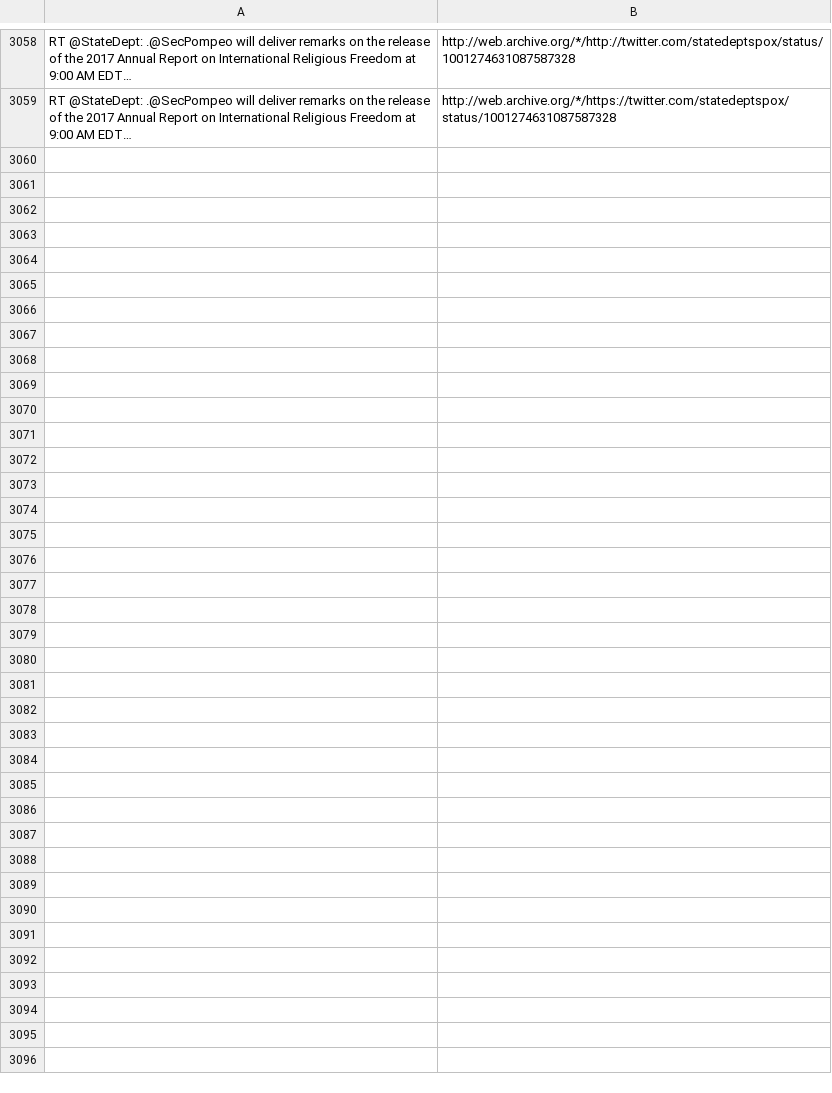
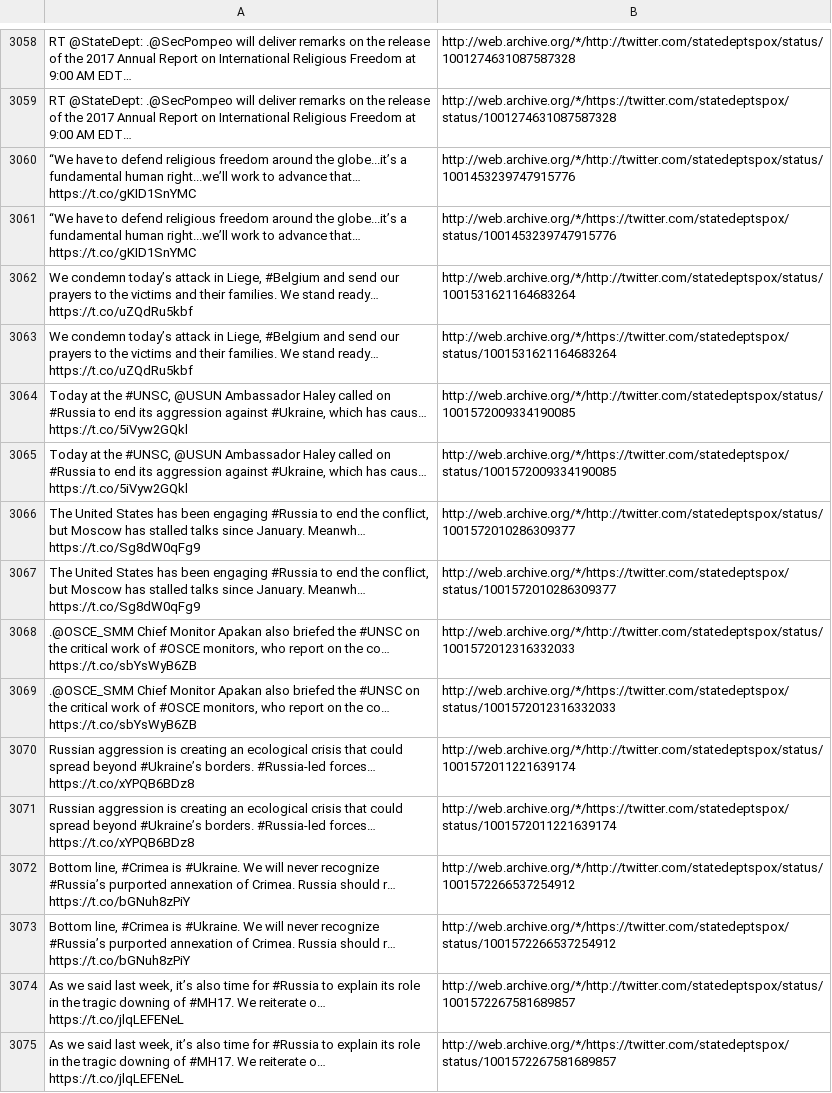
Before and after one commit to patrick-brian-mooney/archive-junta, a CSV file: data/archive_statedeptspox.csv, drawn as a sheet; only a part is shown, gaps mark what is left out; the diff names each change by its address in the sheet, - before the commit and + after, or states it on an @@ line.

```diff
--- a/data/archive_statedeptspox.csv
+++ b/data/archive_statedeptspox.csv
+row 3060: “We have to defend religious freedom around the globe...it’s a fundamental human right...we’ll work to advance that… https://t.co/gKID1SnYMC | http://web.archive.org/*/http://twitter.com/statedeptspox/status/1001453239747915776
+row 3061: “We have to defend religious freedom around the globe...it’s a fundamental human right...we’ll work to advance that… https://t.co/gKID1SnYMC | http://web.archive.org/*/https://twitter.com/statedeptspox/status/1001453239747915776
+row 3062: We condemn today’s attack in Liege, #Belgium and send our prayers to the victims and their families. We stand ready… https://t.co/uZQdRu5kbf | http://web.archive.org/*/http://twitter.com/statedeptspox/status/1001531621164683264
+row 3063: We condemn today’s attack in Liege, #Belgium and send our prayers to the victims and their families. We stand ready… https://t.co/uZQdRu5kbf | http://web.archive.org/*/https://twitter.com/statedeptspox/status/1001531621164683264
+row 3064: Today at the #UNSC, @USUN Ambassador Haley called on #Russia to end its aggression against #Ukraine, which has caus… https://t.co/5iVyw2GQkl | http://web.archive.org/*/http://twitter.com/statedeptspox/status/1001572009334190085
+row 3065: Today at the #UNSC, @USUN Ambassador Haley called on #Russia to end its aggression against #Ukraine, which has caus… https://t.co/5iVyw2GQkl | http://web.archive.org/*/https://twitter.com/statedeptspox/status/1001572009334190085
+row 3066: The United States has been engaging #Russia to end the conflict, but Moscow has stalled talks since January. Meanwh… https://t.co/Sg8dW0qFg9 | http://web.archive.org/*/http://twitter.com/statedeptspox/status/1001572010286309377
+row 3067: The United States has been engaging #Russia to end the conflict, but Moscow has stalled talks since January. Meanwh… https://t.co/Sg8dW0qFg9 | http://web.archive.org/*/https://twitter.com/statedeptspox/status/1001572010286309377
+row 3068: .@OSCE_SMM Chief Monitor Apakan also briefed the #UNSC on the critical work of #OSCE monitors, who report on the co… https://t.co/sbYsWyB6ZB | http://web.archive.org/*/http://twitter.com/statedeptspox/status/1001572012316332033
+row 3069: .@OSCE_SMM Chief Monitor Apakan also briefed the #UNSC on the critical work of #OSCE monitors, who report on the co… https://t.co/sbYsWyB6ZB | http://web.archive.org/*/https://twitter.com/statedeptspox/status/1001572012316332033
+row 3070: Russian aggression is creating an ecological crisis that could spread beyond #Ukraine’s borders. #Russia-led forces… https://t.co/xYPQB6BDz8 | http://web.archive.org/*/http://twitter.com/statedeptspox/status/1001572011221639174
+row 3071: Russian aggression is creating an ecological crisis that could spread beyond #Ukraine’s borders. #Russia-led forces… https://t.co/xYPQB6BDz8 | http://web.archive.org/*/https://twitter.com/statedeptspox/status/1001572011221639174
+row 3072: Bottom line, #Crimea is #Ukraine. We will never recognize #Russia’s purported annexation of Crimea. Russia should r… https://t.co/bGNuh8zPiY | http://web.archive.org/*/http://twitter.com/statedeptspox/status/1001572266537254912
+row 3073: Bottom line, #Crimea is #Ukraine. We will never recognize #Russia’s purported annexation of Crimea. Russia should r… https://t.co/bGNuh8zPiY | http://web.archive.org/*/https://twitter.com/statedeptspox/status/1001572266537254912
+row 3074: As we said last week, it’s also time for #Russia to explain its role in the tragic downing of #MH17. We reiterate o… https://t.co/jlqLEFENeL | http://web.archive.org/*/http://twitter.com/statedeptspox/status/1001572267581689857
+row 3075: As we said last week, it’s also time for #Russia to explain its role in the tragic downing of #MH17. We reiterate o… https://t.co/jlqLEFENeL | http://web.archive.org/*/https://twitter.com/statedeptspox/status/1001572267581689857
```
Also changed, not shown: data/archive_EPAScottPruitt.csv, data/archive_SecAzar.csv, 23 other files.
